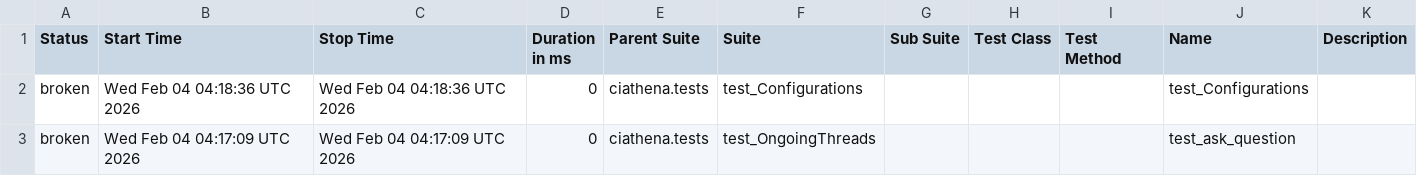
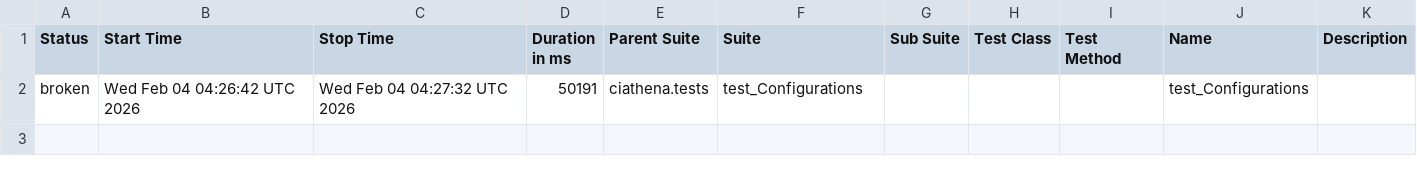
Before and after one commit to harimulaguri9/ciAthena_testone, a CSV file: data/suites.csv, drawn as a sheet.

```diff
--- a/data/suites.csv
+++ b/data/suites.csv
@@ -1,3 +1,2 @@
 "Status","Start Time","Stop Time","Duration in ms","Parent Suite","Suite","Sub Suite","Test Class","Test Method","Name","Description"
-"broken","Wed Feb 04 04:18:36 UTC 2026","Wed Feb 04 04:18:36 UTC 2026","0","ciathena.tests","test_Configurations","","","","test_Configurations",""
-"broken","Wed Feb 04 04:17:09 UTC 2026","Wed Feb 04 04:17:09 UTC 2026","0","ciathena.tests","test_OngoingThreads","","","","test_ask_question",""
+"broken","Wed Feb 04 04:26:42 UTC 2026","Wed Feb 04 04:27:32 UTC 2026","50191","ciathena.tests","test_Configurations","","","","test_Configurations",""
```
Also changed, not shown: 33 other files.
